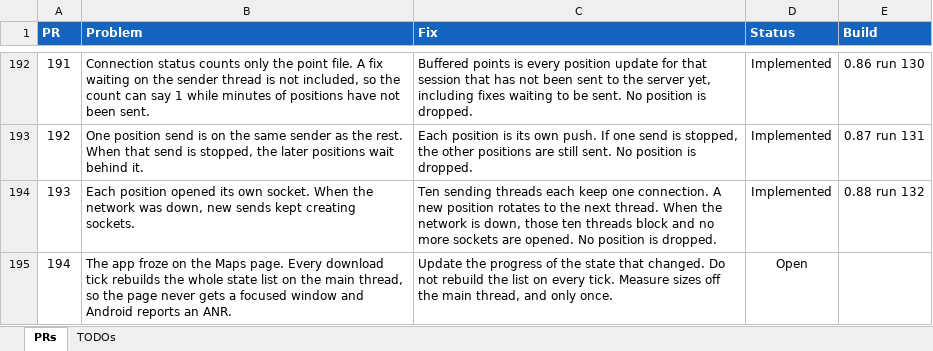
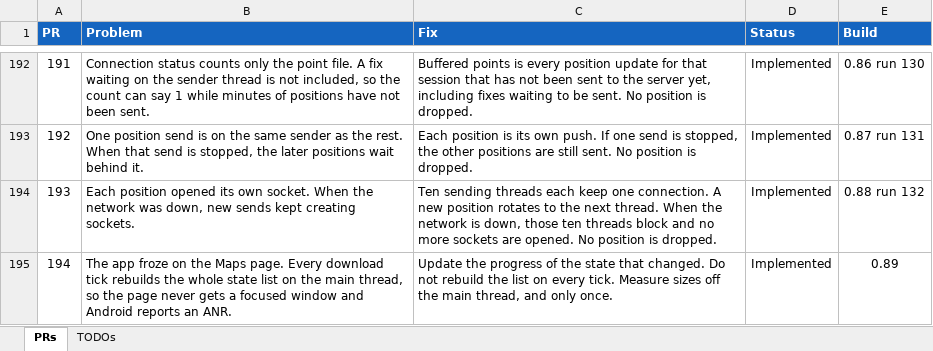
Before and after one commit to jonopelgt/NextcloudPhoneTrack, an Excel workbook: PRS.xlsx, sheet PRs, drawn as a sheet; only a part is shown, gaps mark what is left out; values as stored, in another font and other column widths than the file's, no borders; conditional formats not drawn; the diff names each change by its address in the sheet, - before the commit and + after, or states it on an @@ line.

Commit message:
Update map download progress in place
A tick no longer rebuilds the Maps list. Sizes are measured
once, off the main thread.

```diff
--- a/PRS.xlsx (sheet PRs)
+++ b/PRS.xlsx (sheet PRs)
-D195 (Status): Open
+D195 (Status): Implemented
-E195 (Build): (empty)
+E195 (Build): 0.89
```
Also changed, not shown: 2 other files.
